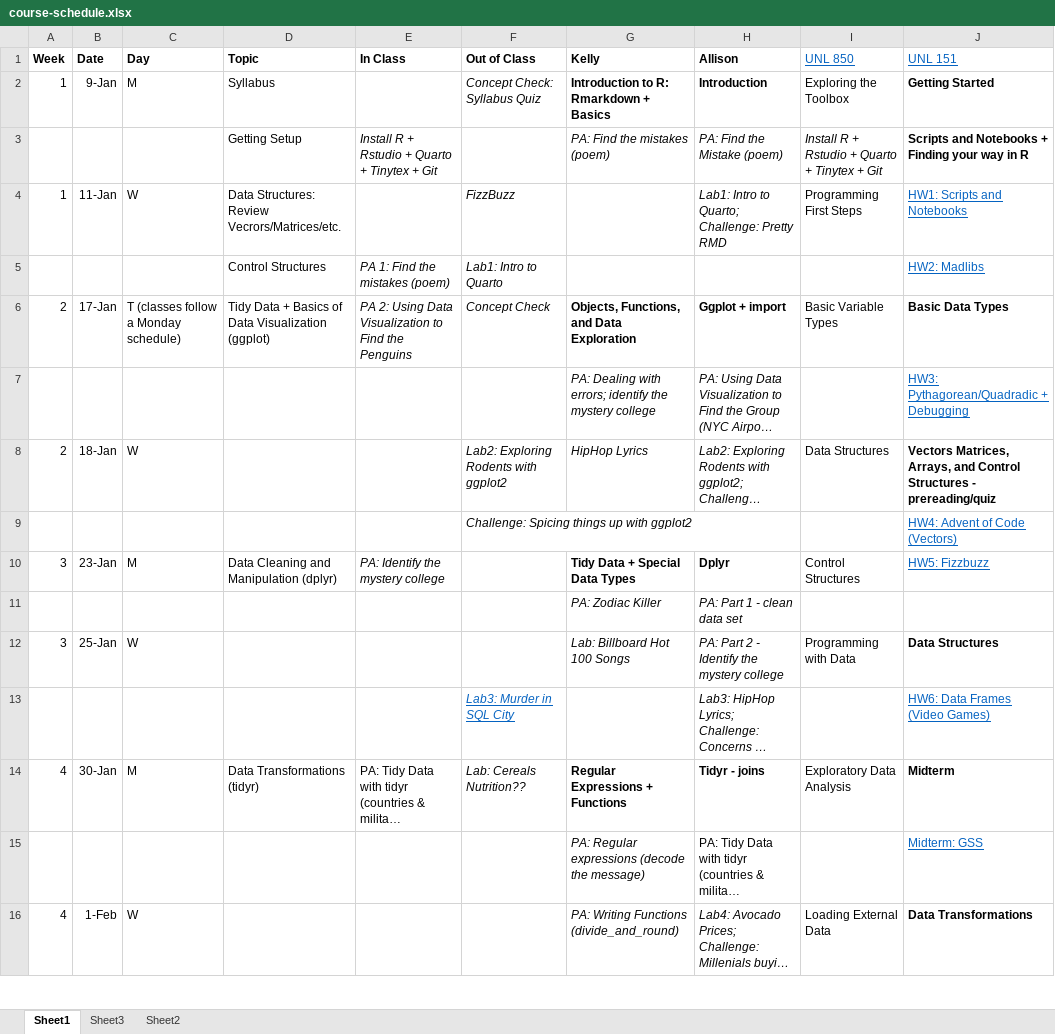
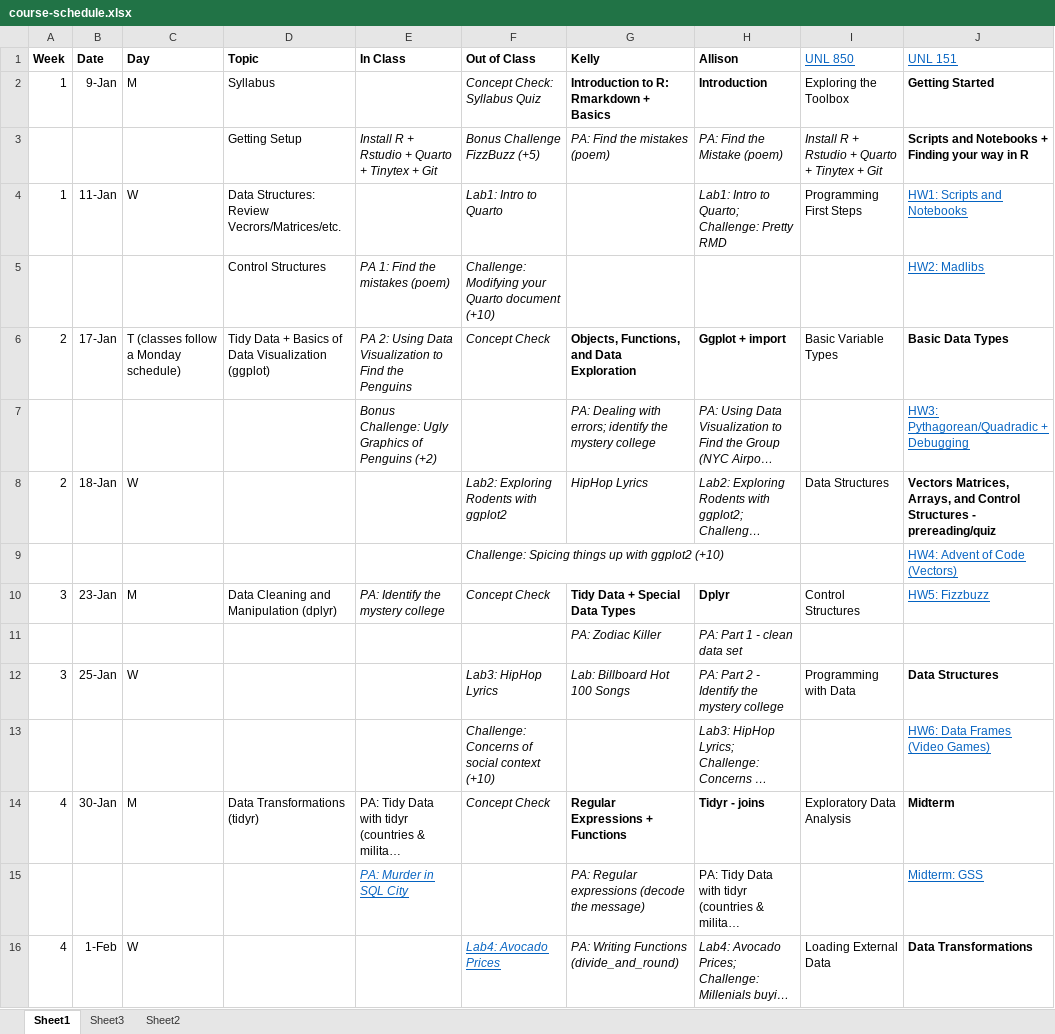
Before and after one commit to earobinson95/stat331-calpoly, an Excel workbook: 00-course-info/course-schedule.xlsx, sheet Sheet1, drawn as a sheet; only a part is shown; long unchanged cells end in …; values as stored, in another font and other column widths than the file's, no borders; the diff covers the shown part only; the diff names each change by its address in the sheet, - before the commit and + after, or states it on an @@ line.

```diff
--- a/00-course-info/course-schedule.xlsx (sheet Sheet1)
+++ b/00-course-info/course-schedule.xlsx (sheet Sheet1)
-F3 (Out of Class): (empty)
+F3 (Out of Class): Bonus Challenge FizzBuzz (+5)
-F4 (Out of Class): FizzBuzz
+F4 (Out of Class): Lab1: Intro to Quarto
-F5 (Out of Class): Lab1: Intro to Quarto
+F5 (Out of Class): Challenge: Modifying your Quarto document (+10)
-E7 (In Class): (empty)
+E7 (In Class): Bonus Challenge: Ugly Graphics of Penguins (+2)
-F9 (Out of Class): Challenge: Spicing things up with ggplot2
+F9 (Out of Class): Challenge: Spicing things up with ggplot2 (+10)
-F10 (Out of Class): (empty)
+F10 (Out of Class): Concept Check
-F12 (Out of Class): (empty)
+F12 (Out of Class): Lab3: HipHop Lyrics
-F13 (Out of Class): Lab3: Murder in SQL City
+F13 (Out of Class): Challenge: Concerns of social context (+10)
@@ F13 underline: on → off, text colour: #0563C1 → black @@
-F14 (Out of Class): Lab: Cereals Nutrition??
+F14 (Out of Class): Concept Check
-E15 (In Class): (empty)
+E15 (In Class): PA: Murder in SQL City
-F16 (Out of Class): (empty)
+F16 (Out of Class): Lab4: Avocado Prices
```
Also changed, not shown: 16 edited cells and cell formats elsewhere in this sheet, 2 other files.
